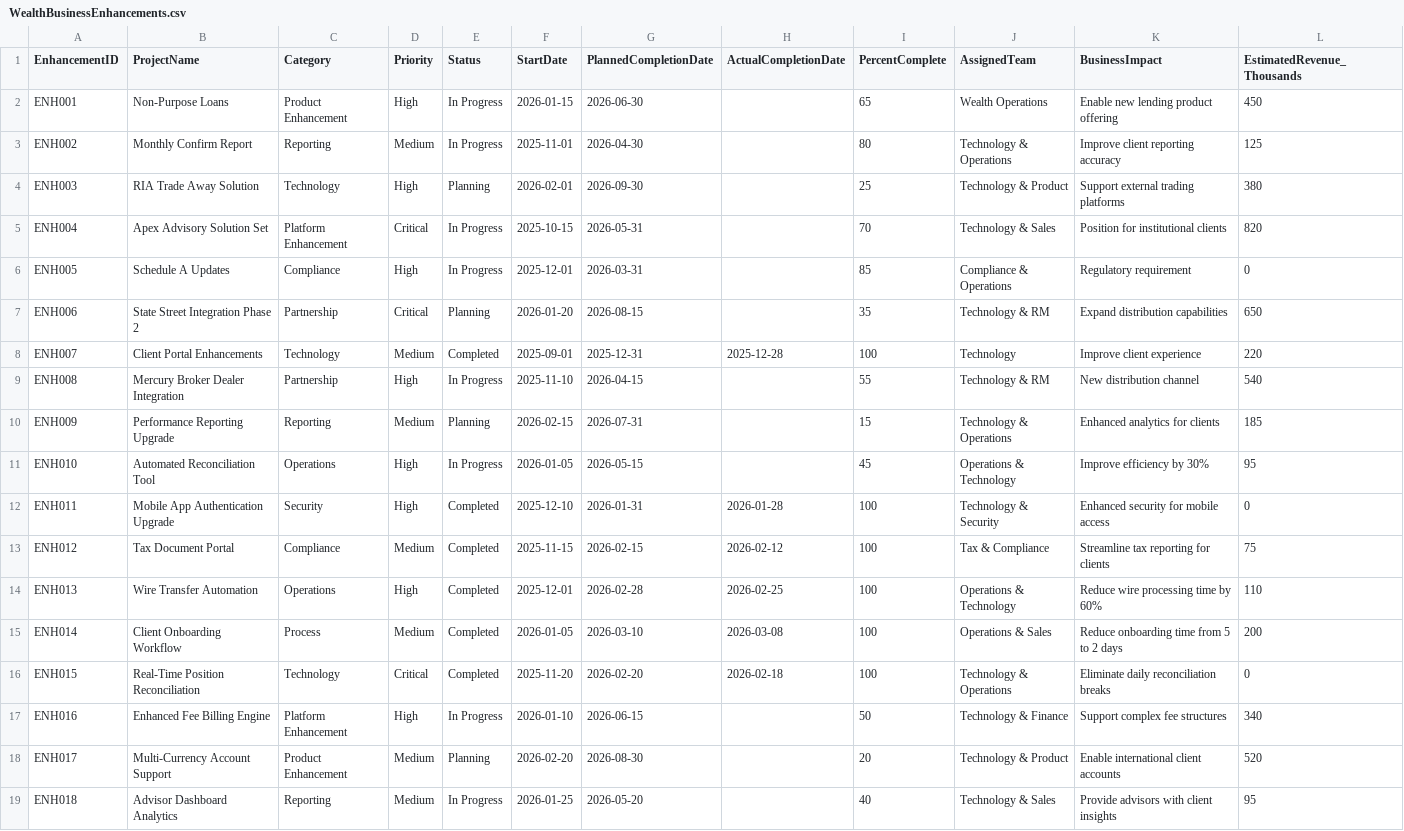
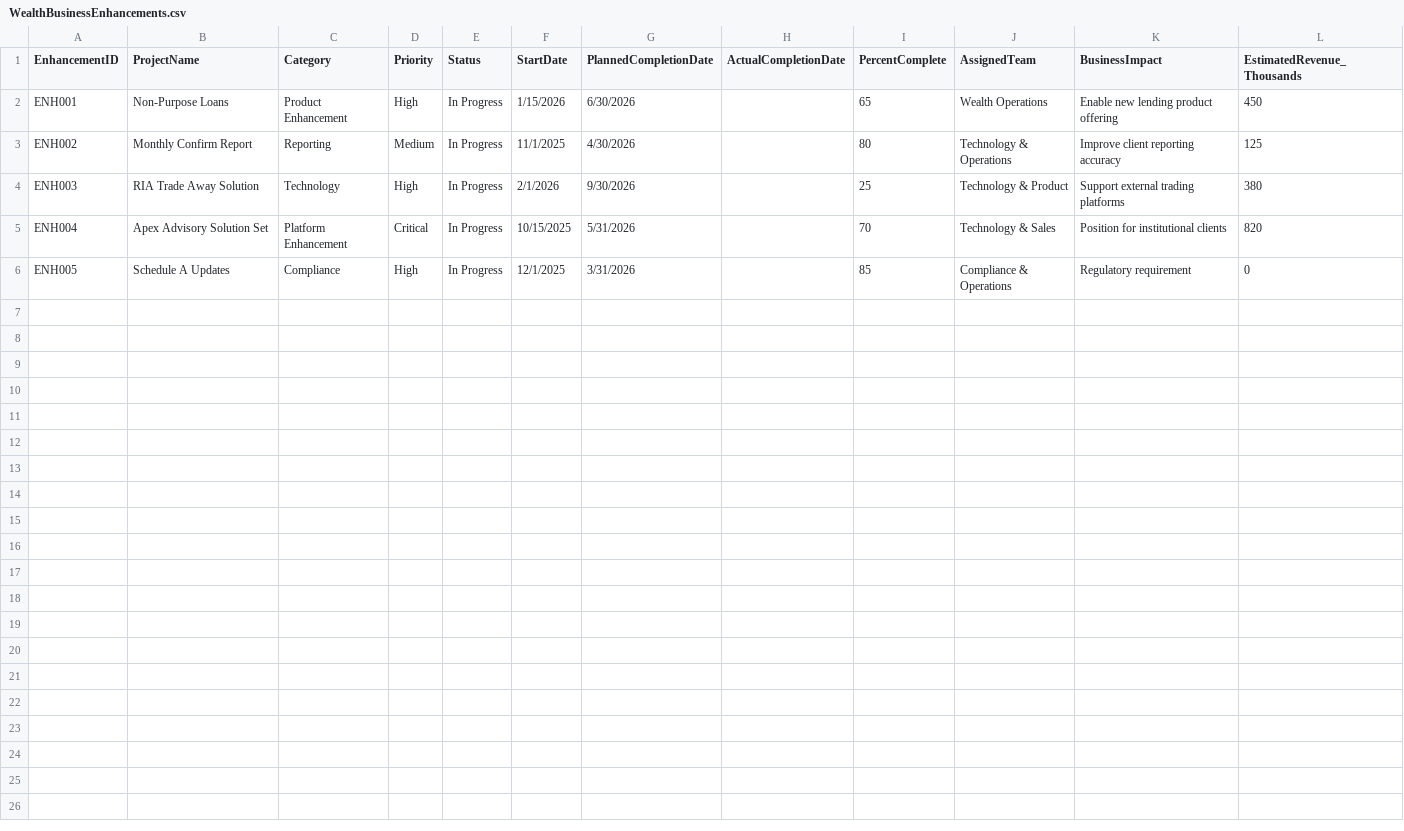
Before and after one commit to uariyasena/wealth-team-dashboard, a CSV file: data/WealthBusinessEnhancements.csv, drawn as a sheet.

Commit message:
Update dashboard: friendly initiative names, clean data, bigger View Details, blue In Progress badge

```diff
--- a/data/WealthBusinessEnhancements.csv
+++ b/data/WealthBusinessEnhancements.csv
@@ -1,19 +1,6 @@
 EnhancementID,ProjectName,Category,Priority,Status,StartDate,PlannedCompletionDate,ActualCompletionDate,PercentComplete,AssignedTeam,BusinessImpact,EstimatedRevenue_Thousands
-ENH001,Non-Purpose Loans,Product Enhancement,High,In Progress,2026-01-15,2026-06-30,,65,Wealth Operations,Enable new lending product offering,450
-ENH002,Monthly Confirm Report,Reporting,Medium,In Progress,2025-11-01,2026-04-30,,80,Technology & Operations,Improve client reporting accuracy,125
-ENH003,RIA Trade Away Solution,Technology,High,Planning,2026-02-01,2026-09-30,,25,Technology & Product,Support external trading platforms,380
-ENH004,Apex Advisory Solution Set,Platform Enhancement,Critical,In Progress,2025-10-15,2026-05-31,,70,Technology & Sales,Position for institutional clients,820
-ENH005,Schedule A Updates,Compliance,High,In Progress,2025-12-01,2026-03-31,,85,Compliance & Operations,Regulatory requirement,0
-ENH006,State Street Integration Phase 2,Partnership,Critical,Planning,2026-01-20,2026-08-15,,35,Technology & RM,Expand distribution capabilities,650
-ENH007,Client Portal Enhancements,Technology,Medium,Completed,2025-09-01,2025-12-31,2025-12-28,100,Technology,Improve client experience,220
-ENH008,Mercury Broker Dealer Integration,Partnership,High,In Progress,2025-11-10,2026-04-15,,55,Technology & RM,New distribution channel,540
-ENH009,Performance Reporting Upgrade,Reporting,Medium,Planning,2026-02-15,2026-07-31,,15,Technology & Operations,Enhanced analytics for clients,185
-ENH010,Automated Reconciliation Tool,Operations,High,In Progress,2026-01-05,2026-05-15,,45,Operations & Technology,Improve efficiency by 30%,95
-ENH011,Mobile App Authentication Upgrade,Security,High,Completed,2025-12-10,2026-01-31,2026-01-28,100,Technology & Security,Enhanced security for mobile access,0
-ENH012,Tax Document Portal,Compliance,Medium,Completed,2025-11-15,2026-02-15,2026-02-12,100,Tax & Compliance,Streamline tax reporting for clients,75
-ENH013,Wire Transfer Automation,Operations,High,Completed,2025-12-01,2026-02-28,2026-02-25,100,Operations & Technology,Reduce wire processing time by 60%,110
-ENH014,Client Onboarding Workflow,Process,Medium,Completed,2026-01-05,2026-03-10,2026-03-08,100,Operations & Sales,Reduce onboarding time from 5 to 2 days,200
-ENH015,Real-Time Position Reconciliation,Technology,Critical,Completed,2025-11-20,2026-02-20,2026-02-18,100,Technology & Operations,Eliminate daily reconciliation breaks,0
-ENH016,Enhanced Fee Billing Engine,Platform Enhancement,High,In Progress,2026-01-10,2026-06-15,,50,Technology & Finance,Support complex fee structures,340
-ENH017,Multi-Currency Account Support,Product Enhancement,Medium,Planning,2026-02-20,2026-08-30,,20,Technology & Product,Enable international client accounts,520
-ENH018,Advisor Dashboard Analytics,Reporting,Medium,In Progress,2026-01-25,2026-05-20,,40,Technology & Sales,Provide advisors with client insights,95
+ENH001,Non-Purpose Loans,Product Enhancement,High,In Progress,1/15/2026,6/30/2026,,65,Wealth Operations,Enable new lending product offering,450
+ENH002,Monthly Confirm Report,Reporting,Medium,In Progress,11/1/2025,4/30/2026,,80,Technology & Operations,Improve client reporting accuracy,125
+ENH003,RIA Trade Away Solution,Technology,High,In Progress,2/1/2026,9/30/2026,,25,Technology & Product,Support external trading platforms,380
+ENH004,Apex Advisory Solution Set,Platform Enhancement,Critical,In Progress,10/15/2025,5/31/2026,,70,Technology & Sales,Position for institutional clients,820
+ENH005,Schedule A Updates,Compliance,High,In Progress,12/1/2025,3/31/2026,,85,Compliance & Operations,Regulatory requirement,0
```
Also changed, not shown: data/Q1_Initiatives.csv, data/WealthDistributionRelationships.csv, 1 other file.
